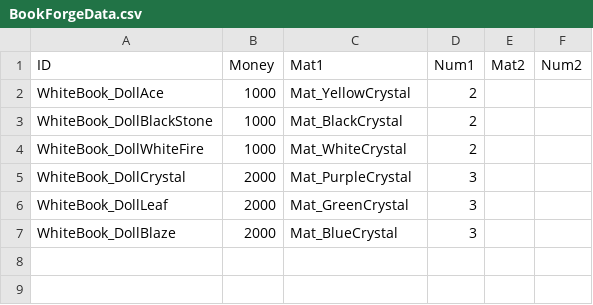
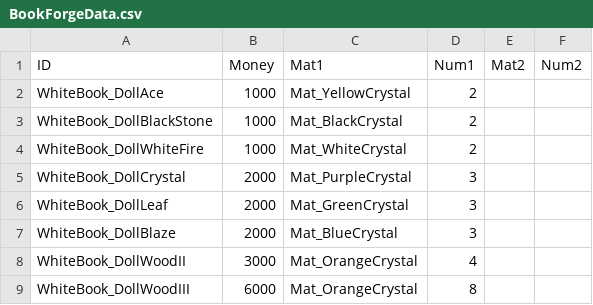
Before and after one commit to momoterry/OneAtayal, a CSV file: Assets/Text/BookForgeData.csv, drawn as a sheet; the diff names each change by its address in the sheet, - before the commit and + after, or states it on an @@ line.

```diff
--- a/Assets/Text/BookForgeData.csv
+++ b/Assets/Text/BookForgeData.csv
+row 8: WhiteBook_DollWoodII | 3000 | Mat_OrangeCrystal | 4
+row 9: WhiteBook_DollWoodIII | 6000 | Mat_OrangeCrystal | 8
```
Also changed, not shown: 6 other files.
